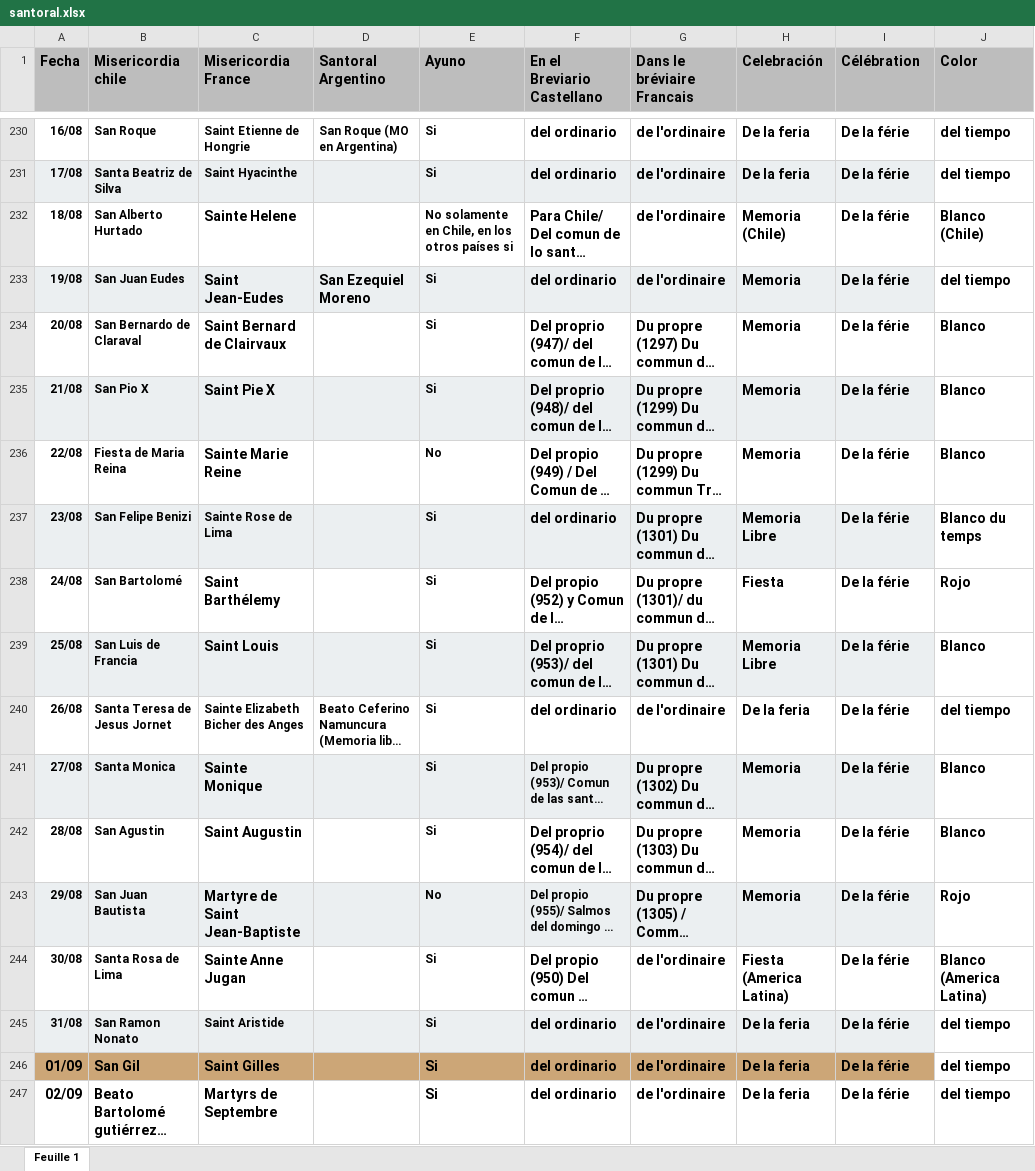
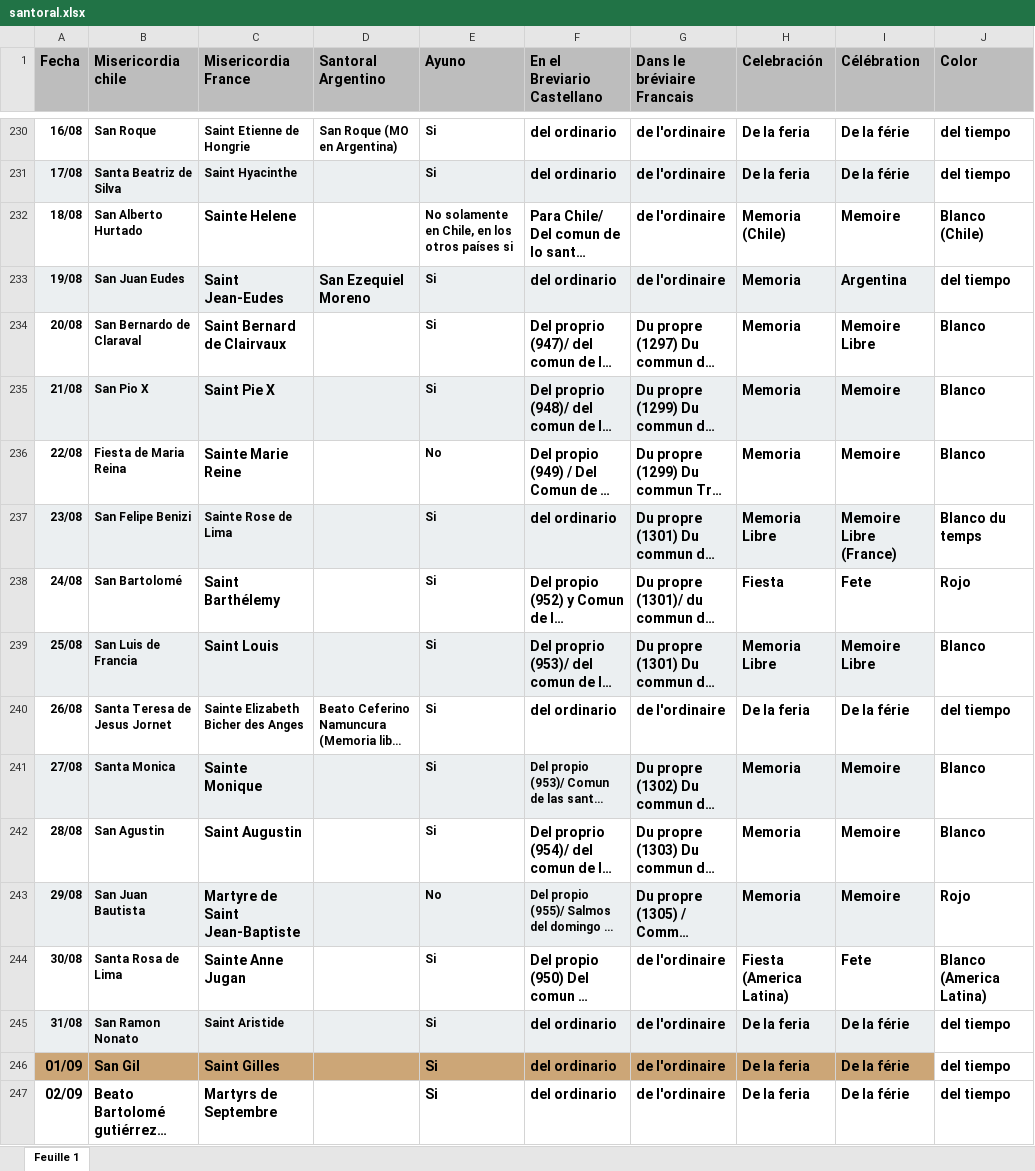
Before and after one commit to louisdhebrail/Santoral-Misericordia, an Excel workbook: santoral.xlsx, sheet Feuille 1, drawn as a sheet; only a part is shown, gaps mark what is left out; long unchanged cells end in …; values as stored, in another font and other column widths than the file's, no borders; charts and pictures and table styles not drawn; the diff covers the shown part only; the diff names each change by its address in the sheet, - before the commit and + after, or states it on an @@ line.

```diff
--- a/santoral.xlsx (sheet Feuille 1)
+++ b/santoral.xlsx (sheet Feuille 1)
-I232 (Célébration): De la férie
+I232 (Célébration): Memoire
-I233 (Célébration): De la férie
+I233 (Célébration): Argentina
-I234 (Célébration): De la férie
+I234 (Célébration): Memoire Libre
-I235:I236 (Célébration): De la férie
+I235:I236 (Célébration): Memoire
-I237 (Célébration): De la férie
+I237 (Célébration): Memoire Libre (France)
-I238 (Célébration): De la férie
+I238 (Célébration): Fete
-I239 (Célébration): De la férie
+I239 (Célébration): Memoire Libre
-I241:I243 (Célébration): De la férie
+I241:I243 (Célébration): Memoire
-I244 (Célébration): De la férie
+I244 (Célébration): Fete
```
Also changed, not shown: 167 edited cells elsewhere in this sheet, 6 other files.
